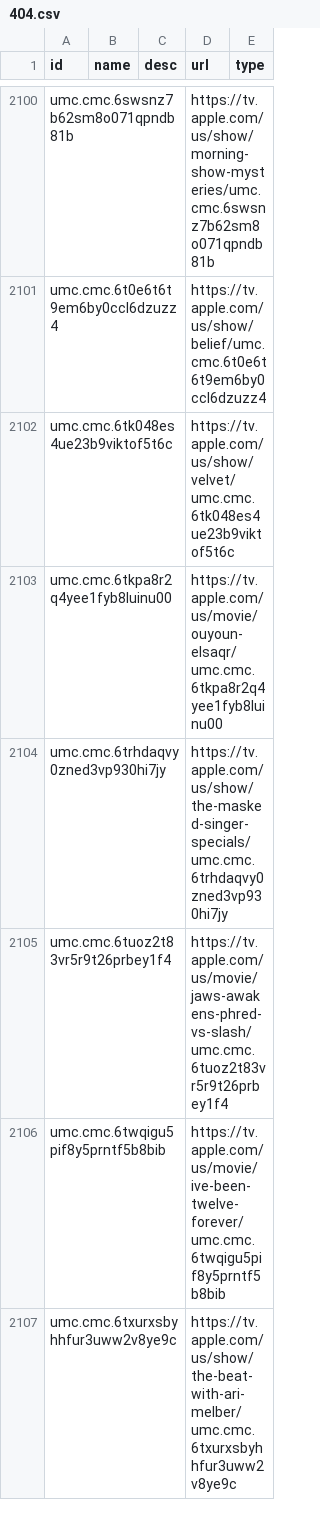
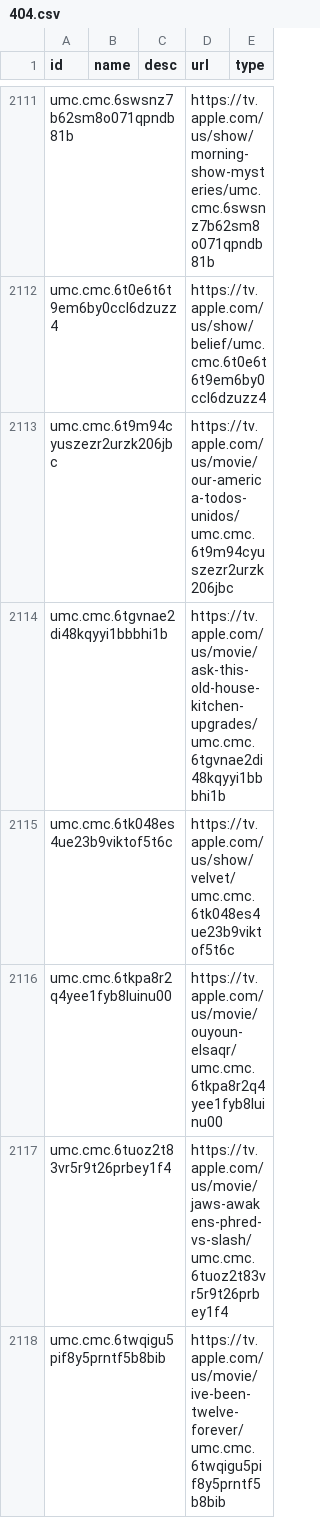
Before and after one commit to josh/mixnmatch-catalogs, a CSV file: 404.csv, drawn as a sheet; only a part is shown, gaps mark what is left out; the shorter side is filled out with more unchanged rows; removed rows and columns are numbered as before the commit, all else as after; the diff covers the shown part only; the diff names each change by its address in the sheet, - before the commit and + after, or states it on an @@ line.

```diff
--- a/404.csv
+++ b/404.csv
+row 2113: umc.cmc.6t9m94cyuszezr2urzk206jbc |  |  | https://tv.apple.com/us/movie/our-america-todos-unidos/umc.cmc.6t9m94cyuszezr2urzk206jbc
+row 2114: umc.cmc.6tgvnae2di48kqyyi1bbbhi1b |  |  | https://tv.apple.com/us/movie/ask-this-old-house-kitchen-upgrades/umc.cmc.6tgvnae2di48kqyyi1bbbhi1b
-row 2104: umc.cmc.6trhdaqvy0zned3vp930hi7jy |  |  | https://tv.apple.com/us/show/the-masked-singer-specials/umc.cmc.6trhdaqvy0zned3vp930hi7jy
```
Also changed, not shown: 54 added rows and 42 removed rows elsewhere in this file.
